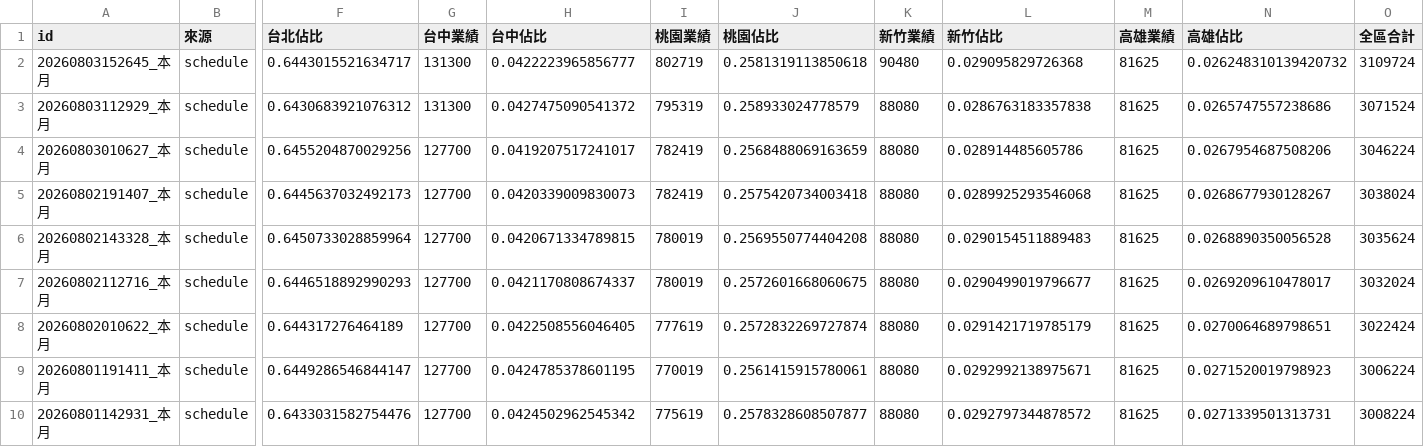
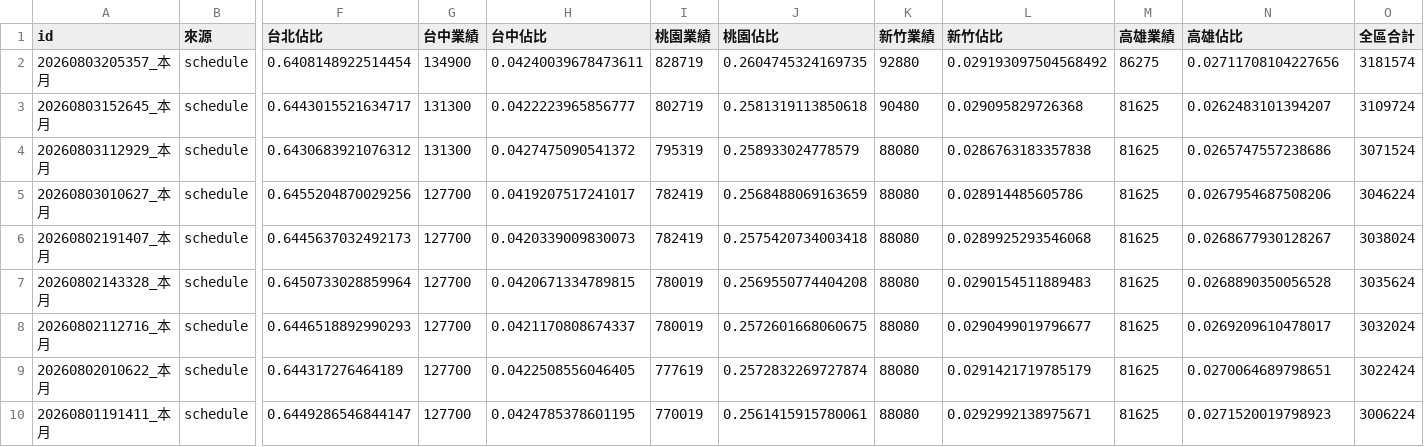
Before and after one commit to jenny-smart/tool-system, a CSV file: dashboard_data/latest/daily_df.csv, drawn as a sheet; only a part is shown, gaps mark what is left out; the shorter side is filled out with more unchanged rows; addresses are those after the commit; rows hold the shown columns only; the diff names each change by its address in the sheet, - before the commit and + after, or states it on an @@ line.

```diff
--- a/dashboard_data/latest/daily_df.csv
+++ b/dashboard_data/latest/daily_df.csv
+row 2: 20260803205357_本月 | schedule | 0.6408148922514454 | 134900 | 0.04240039678473611 | 828719 | 0.2604745324169735 | 92880 | 0.029193097504568492 | 86275 | 0.02711708104227656 | 3181574
-N3 (高雄佔比): 0.026248310139420732
+N3 (高雄佔比): 0.0262483101394207
```
Also changed, not shown: dashboard_data/latest/df1.csv, dashboard_data/latest/df2.csv, 6 other files.
